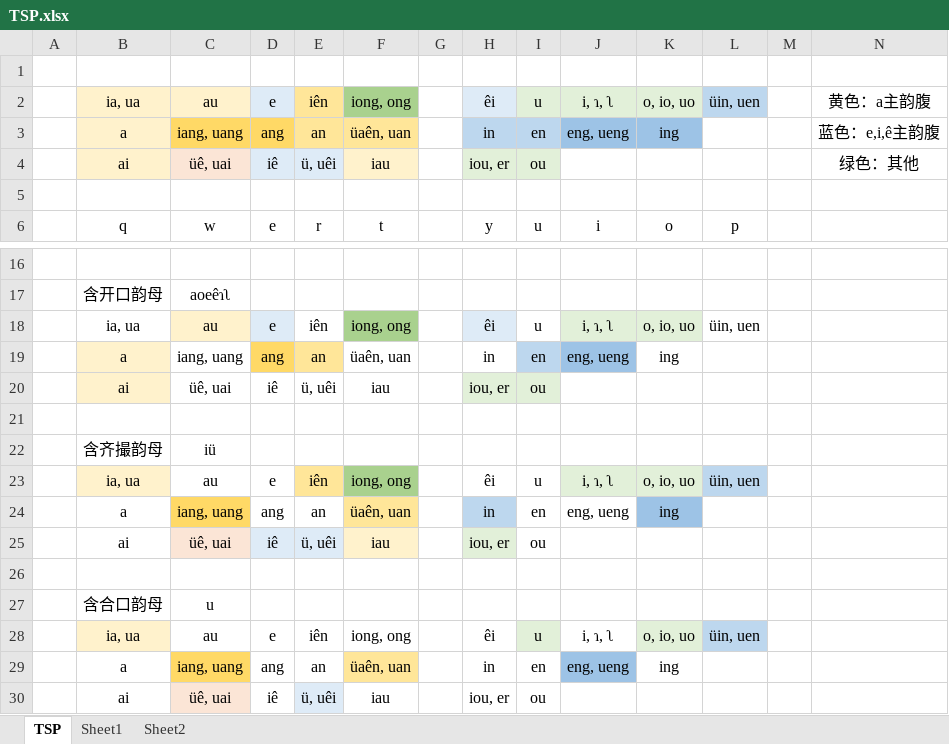
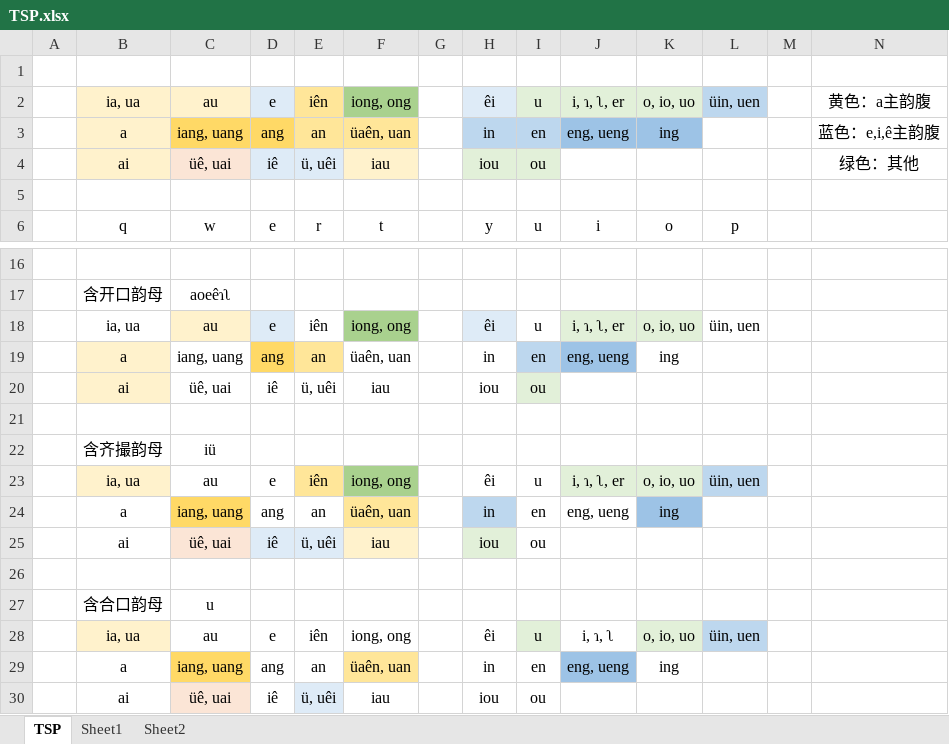
Before and after one commit to Tastror/TSP-ShuangPing, an Excel workbook: TSP.xlsx, sheet TSP, drawn as a sheet; only a part is shown, gaps mark what is left out; values as stored, in another font and other column widths than the file's, no borders; the diff names each change by its address in the sheet, - before the commit and + after, or states it on an @@ line.

```diff
--- a/TSP.xlsx (sheet TSP)
+++ b/TSP.xlsx (sheet TSP)
-J2: i, ɿ, ʅ
+J2: i, ɿ, ʅ, er
-H4: iou, er
+H4: iou
-J18: i, ɿ, ʅ
+J18: i, ɿ, ʅ, er
-H20: iou, er
+H20: iou
-H20 fill: #E2F0D9
+H20 fill: none
-J23: i, ɿ, ʅ
+J23: i, ɿ, ʅ, er
-H25: iou, er
+H25: iou
-H30: iou, er
+H30: iou
```
Also changed, not shown: 1 other file.
